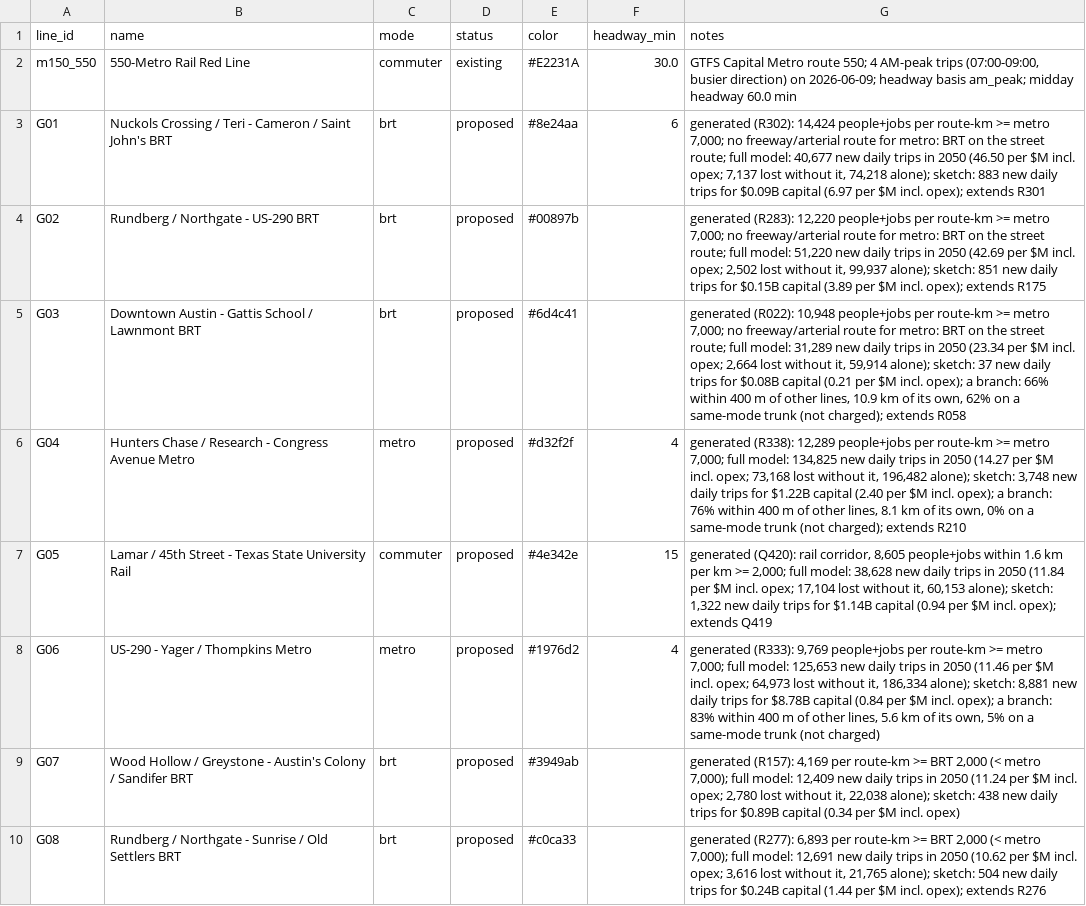
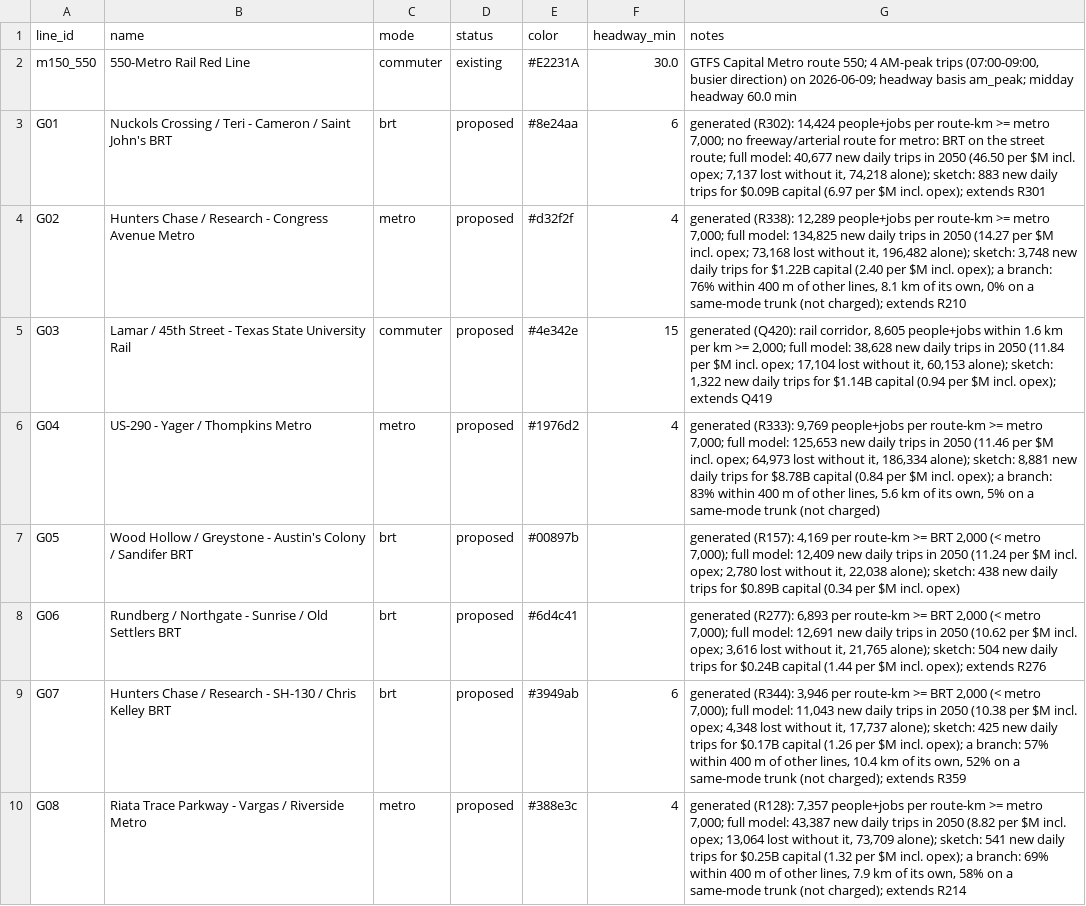
Before and after one commit to dgoodenough/texas-transit, a CSV file: urban/generated/austin/lines.csv, drawn as a sheet; only a part is shown; the diff covers the shown part only; the diff names each change by its address in the sheet, - before the commit and + after, or states it on an @@ line.

```diff
--- a/urban/generated/austin/lines.csv
+++ b/urban/generated/austin/lines.csv
-B4 (name): Rundberg / Northgate - US-290 BRT
+B4 (name): Hunters Chase / Research - Congress Avenue Metro
-C4 (mode): brt
+C4 (mode): metro
-E4 (color): #00897b
+E4 (color): #d32f2f
-F4 (headway_min): (empty)
+F4 (headway_min): 4
-G4 (notes): generated (R283): 12,220 people+jobs per route-km >= metro 7,000; no freeway/arterial route for metro: BRT on the street route; full model: 51,220 new daily trips in 2050 (42.69 per $M incl. opex; 2,502 lost without it, 99,937 alone); sketch: 851 new daily trips for $0.15B capital (3.89 per $M incl. opex); extends R175
+G4 (notes): generated (R338): 12,289 people+jobs per route-km >= metro 7,000; full model: 134,825 new daily trips in 2050 (14.27 per $M incl. opex; 73,168 lost without it, 196,482 alone); sketch: 3,748 new daily trips for $1.22B capital (2.40 per $M incl. opex); a branch: 76% within 400 m of other lines, 8.1 km of its own, 0% on a same-mode trunk (not charged); extends R210
-B5 (name): Downtown Austin - Gattis School / Lawnmont BRT
+B5 (name): Lamar / 45th Street - Texas State University Rail
-C5 (mode): brt
+C5 (mode): commuter
-E5 (color): #6d4c41
+E5 (color): #4e342e
-F5 (headway_min): (empty)
+F5 (headway_min): 15
-G5 (notes): generated (R022): 10,948 people+jobs per route-km >= metro 7,000; no freeway/arterial route for metro: BRT on the street route; full model: 31,289 new daily trips in 2050 (23.34 per $M incl. opex; 2,664 lost without it, 59,914 alone); sketch: 37 new daily trips for $0.08B capital (0.21 per $M incl. opex); a branch: 66% within 400 m of other lines, 10.9 km of its own, 62% on a same-mode trunk (not charged); extends R058
+G5 (notes): generated (Q420): rail corridor, 8,605 people+jobs within 1.6 km per km >= 2,000; full model: 38,628 new daily trips in 2050 (11.84 per $M incl. opex; 17,104 lost without it, 60,153 alone); sketch: 1,322 new daily trips for $1.14B capital (0.94 per $M incl. opex); extends Q419
-B6 (name): Hunters Chase / Research - Congress Avenue Metro
+B6 (name): US-290 - Yager / Thompkins Metro
-E6 (color): #d32f2f
+E6 (color): #1976d2
-G6 (notes): generated (R338): 12,289 people+jobs per route-km >= metro 7,000; full model: 134,825 new daily trips in 2050 (14.27 per $M incl. opex; 73,168 lost without it, 196,482 alone); sketch: 3,748 new daily trips for $1.22B capital (2.40 per $M incl. opex); a branch: 76% within 400 m of other lines, 8.1 km of its own, 0% on a same-mode trunk (not charged); extends R210
+G6 (notes): generated (R333): 9,769 people+jobs per route-km >= metro 7,000; full model: 125,653 new daily trips in 2050 (11.46 per $M incl. opex; 64,973 lost without it, 186,334 alone); sketch: 8,881 new daily trips for $8.78B capital (0.84 per $M incl. opex); a branch: 83% within 400 m of other lines, 5.6 km of its own, 5% on a same-mode trunk (not charged)
-B7 (name): Lamar / 45th Street - Texas State University Rail
+B7 (name): Wood Hollow / Greystone - Austin's Colony / Sandifer BRT
-C7 (mode): commuter
+C7 (mode): brt
-E7 (color): #4e342e
+E7 (color): #00897b
-F7 (headway_min): 15
+F7 (headway_min): (empty)
-G7 (notes): generated (Q420): rail corridor, 8,605 people+jobs within 1.6 km per km >= 2,000; full model: 38,628 new daily trips in 2050 (11.84 per $M incl. opex; 17,104 lost without it, 60,153 alone); sketch: 1,322 new daily trips for $1.14B capital (0.94 per $M incl. opex); extends Q419
+G7 (notes): generated (R157): 4,169 per route-km >= BRT 2,000 (< metro 7,000); full model: 12,409 new daily trips in 2050 (11.24 per $M incl. opex; 2,780 lost without it, 22,038 alone); sketch: 438 new daily trips for $0.89B capital (0.34 per $M incl. opex)
-B8 (name): US-290 - Yager / Thompkins Metro
+B8 (name): Rundberg / Northgate - Sunrise / Old Settlers BRT
-C8 (mode): metro
+C8 (mode): brt
-E8 (color): #1976d2
+E8 (color): #6d4c41
-F8 (headway_min): 4
+F8 (headway_min): (empty)
-G8 (notes): generated (R333): 9,769 people+jobs per route-km >= metro 7,000; full model: 125,653 new daily trips in 2050 (11.46 per $M incl. opex; 64,973 lost without it, 186,334 alone); sketch: 8,881 new daily trips for $8.78B capital (0.84 per $M incl. opex); a branch: 83% within 400 m of other lines, 5.6 km of its own, 5% on a same-mode trunk (not charged)
+G8 (notes): generated (R277): 6,893 per route-km >= BRT 2,000 (< metro 7,000); full model: 12,691 new daily trips in 2050 (10.62 per $M incl. opex; 3,616 lost without it, 21,765 alone); sketch: 504 new daily trips for $0.24B capital (1.44 per $M incl. opex); extends R276
-B9 (name): Wood Hollow / Greystone - Austin's Colony / Sandifer BRT
+B9 (name): Hunters Chase / Research - SH-130 / Chris Kelley BRT
-F9 (headway_min): (empty)
+F9 (headway_min): 6
-G9 (notes): generated (R157): 4,169 per route-km >= BRT 2,000 (< metro 7,000); full model: 12,409 new daily trips in 2050 (11.24 per $M incl. opex; 2,780 lost without it, 22,038 alone); sketch: 438 new daily trips for $0.89B capital (0.34 per $M incl. opex)
+G9 (notes): generated (R344): 3,946 per route-km >= BRT 2,000 (< metro 7,000); full model: 11,043 new daily trips in 2050 (10.38 per $M incl. opex; 4,348 lost without it, 17,737 alone); sketch: 425 new daily trips for $0.17B capital (1.26 per $M incl. opex); a branch: 57% within 400 m of other lines, 10.4 km of its own, 52% on a same-mode trunk (not charged); extends R359
-B10 (name): Rundberg / Northgate - Sunrise / Old Settlers BRT
+B10 (name): Riata Trace Parkway - Vargas / Riverside Metro
-C10 (mode): brt
+C10 (mode): metro
-E10 (color): #c0ca33
+E10 (color): #388e3c
-F10 (headway_min): (empty)
+F10 (headway_min): 4
-G10 (notes): generated (R277): 6,893 per route-km >= BRT 2,000 (< metro 7,000); full model: 12,691 new daily trips in 2050 (10.62 per $M incl. opex; 3,616 lost without it, 21,765 alone); sketch: 504 new daily trips for $0.24B capital (1.44 per $M incl. opex); extends R276
+G10 (notes): generated (R128): 7,357 people+jobs per route-km >= metro 7,000; full model: 43,387 new daily trips in 2050 (8.82 per $M incl. opex; 13,064 lost without it, 73,709 alone); sketch: 541 new daily trips for $0.25B capital (1.32 per $M incl. opex); a branch: 69% within 400 m of other lines, 7.9 km of its own, 58% on a same-mode trunk (not charged); extends R214
```
Also changed, not shown: 10 removed rows and 32 edited cells elsewhere in this file, urban/generated/austin/line_stops.csv, urban/generated/austin/stations.csv, 38 other files.
